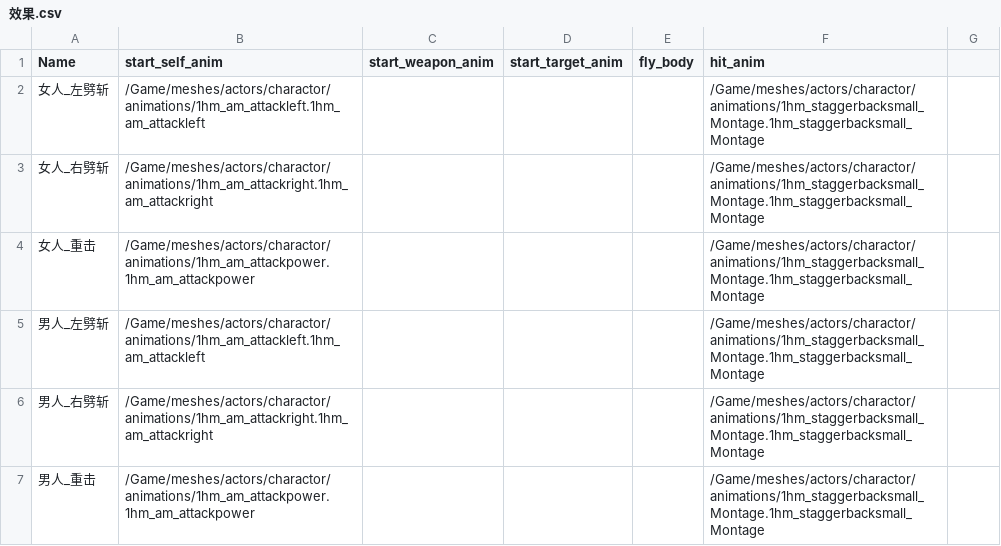
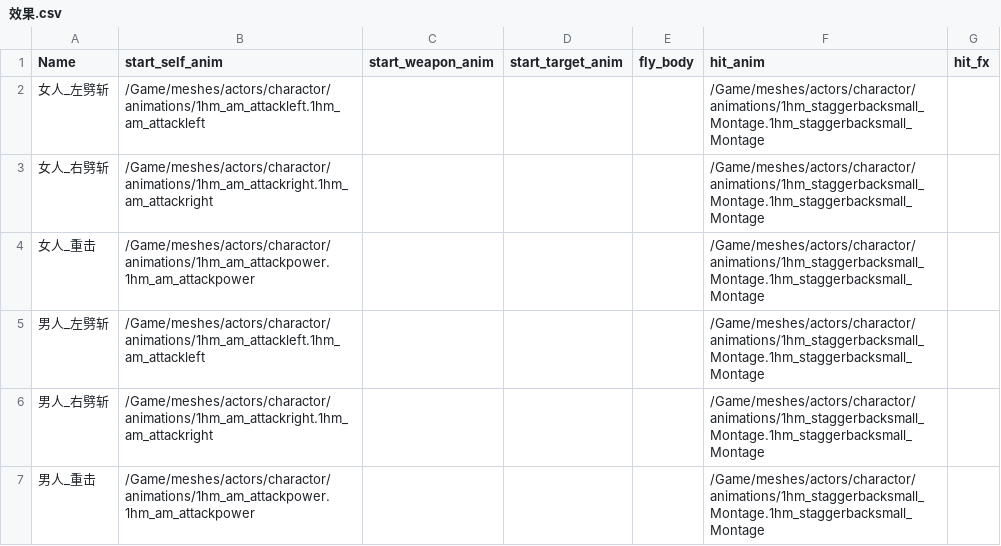
Before and after one commit to xiongfang/project, a CSV file: trunk/client/Content/data/效果.csv, drawn as a sheet; the diff names each change by its address in the sheet, - before the commit and + after, or states it on an @@ line.

```diff
--- a/trunk/client/Content/data/效果.csv
+++ b/trunk/client/Content/data/效果.csv
-G1: (empty)
+G1: hit_fx
```
Also changed, not shown: trunk/client/Content/data/技能.csv, 21 other files.
